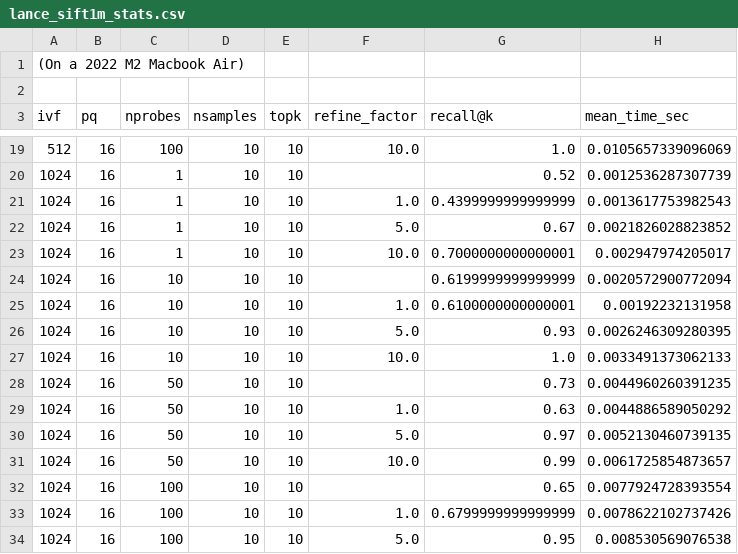
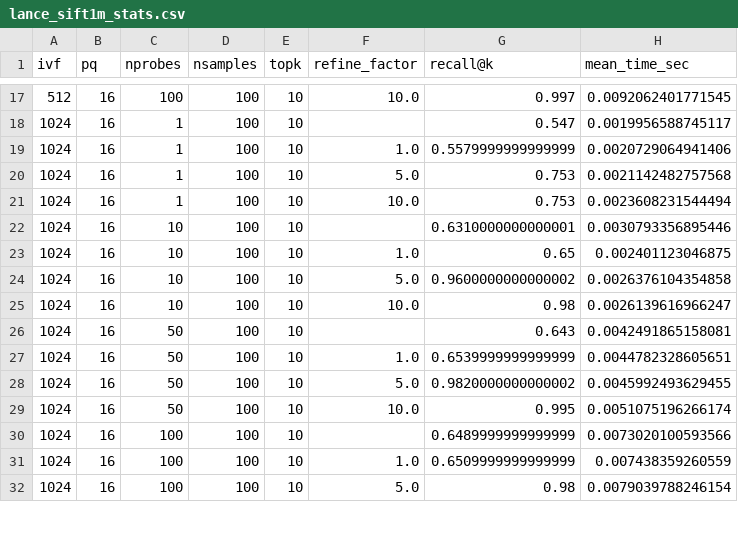
Before and after one commit to lancedb/lance, a CSV file: benchmarks/sift/lance_sift1m_stats.csv, drawn as a sheet; only a part is shown, gaps mark what is left out; the diff covers the shown part only.

```diff
--- a/benchmarks/sift/lance_sift1m_stats.csv
+++ b/benchmarks/sift/lance_sift1m_stats.csv
@@ -1,3 +1 @@
-(On a 2022 M2 Macbook Air)
-
 ivf,pq,nprobes,nsamples,topk,refine_factor,recall@k,mean_time_sec
@@ -19,16 +17,16 @@ ivf,pq,nprobes,nsamples,topk,refine_factor,recall@k,mean_time_sec
-512,16,100,10,10,10.0,1.0,0.0105657339096069
-1024,16,1,10,10,,0.52,0.0012536287307739
-1024,16,1,10,10,1.0,0.4399999999999999,0.0013617753982543
-1024,16,1,10,10,5.0,0.67,0.0021826028823852
-1024,16,1,10,10,10.0,0.7000000000000001,0.002947974205017
-1024,16,10,10,10,,0.6199999999999999,0.0020572900772094
-1024,16,10,10,10,1.0,0.6100000000000001,0.00192232131958
-1024,16,10,10,10,5.0,0.93,0.0026246309280395
-1024,16,10,10,10,10.0,1.0,0.0033491373062133
-1024,16,50,10,10,,0.73,0.0044960260391235
-1024,16,50,10,10,1.0,0.63,0.0044886589050292
-1024,16,50,10,10,5.0,0.97,0.0052130460739135
-1024,16,50,10,10,10.0,0.99,0.0061725854873657
-1024,16,100,10,10,,0.65,0.0077924728393554
-1024,16,100,10,10,1.0,0.6799999999999999,0.0078622102737426
-1024,16,100,10,10,5.0,0.95,0.008530569076538
+512,16,100,100,10,10.0,0.997,0.0092062401771545
+1024,16,1,100,10,,0.547,0.0019956588745117
+1024,16,1,100,10,1.0,0.5579999999999999,0.0020729064941406
+1024,16,1,100,10,5.0,0.753,0.0021142482757568
+1024,16,1,100,10,10.0,0.753,0.0023608231544494
+1024,16,10,100,10,,0.6310000000000001,0.0030793356895446
+1024,16,10,100,10,1.0,0.65,0.002401123046875
+1024,16,10,100,10,5.0,0.9600000000000002,0.0026376104354858
+1024,16,10,100,10,10.0,0.98,0.0026139616966247
+1024,16,50,100,10,,0.643,0.0042491865158081
+1024,16,50,100,10,1.0,0.6539999999999999,0.0044782328605651
+1024,16,50,100,10,5.0,0.9820000000000002,0.0045992493629455
+1024,16,50,100,10,10.0,0.995,0.0051075196266174
+1024,16,100,100,10,,0.6489999999999999,0.0073020100593566
+1024,16,100,100,10,1.0,0.6509999999999999,0.007438359260559
+1024,16,100,100,10,5.0,0.98,0.0079039788246154
```
Also changed, not shown: 96 edited cells elsewhere in this file.
